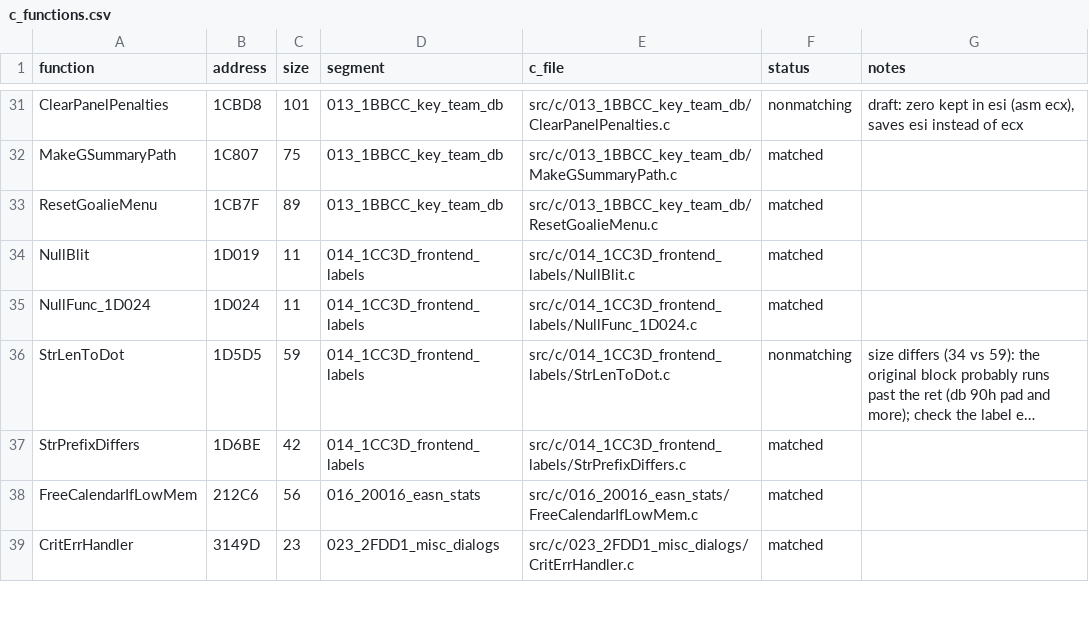
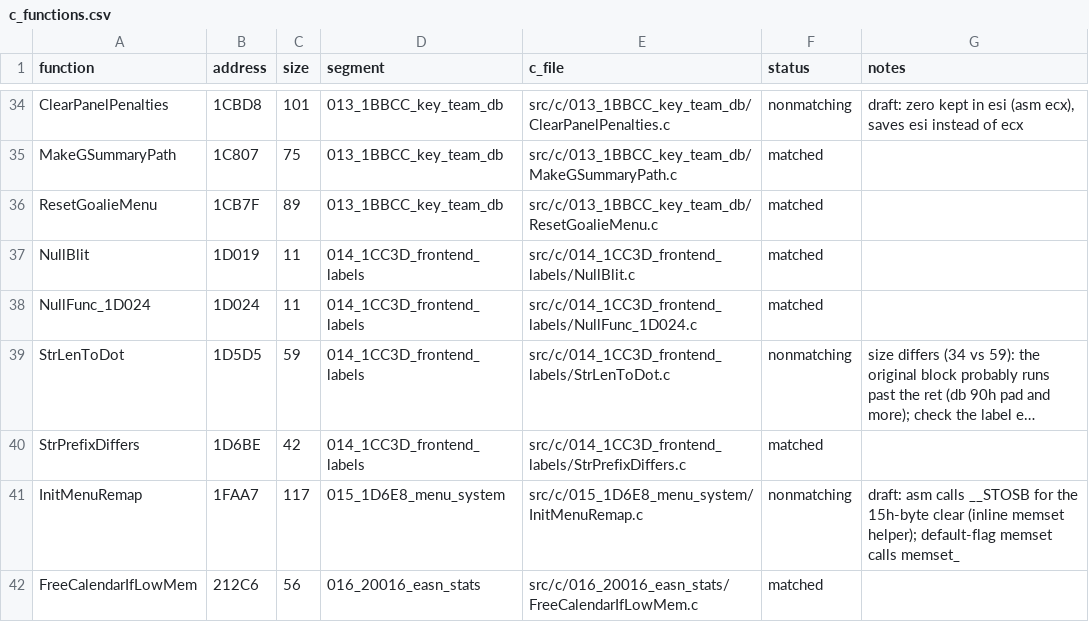
Before and after one commit to abdulahmad/NHL95PC, a CSV file: tools/c_functions.csv, drawn as a sheet; only a part is shown, gaps mark what is left out; the shorter side is filled out with more unchanged rows; long unchanged cells end in …; the diff covers the shown part only; the diff names each change by its address in the sheet, - before the commit and + after, or states it on an @@ line.

Commit message:
C: 13 functions + 7 drafts (204/1082)
Matched: DeskReloadGame, CalNextMonth, CalPrevMonth, PrintClampedText,
PrintCenteredText, EndPenaltyShot, newcheck, a2offsides, DrawSoundCardDlg,
releasepl, DiskSpaceShort, AskLeftRight, and the old draft
CheckAndReleasePlayer (releasepl takes the roster index in edx).
Drafts: getlchoice, FreeUnrequestedSamples, DrawRosterTitle, InitMenuRemap,
AskDatabaseChoice, puckIChk, DrawTradeRow.

```diff
--- a/tools/c_functions.csv
+++ b/tools/c_functions.csv
+row 41: InitMenuRemap | 1FAA7 | 117 | 015_1D6E8_menu_system | src/c/015_1D6E8_menu_system/InitMenuRemap.c | nonmatching | draft: asm calls __STOSB for the 15h-byte clear (inline memset helper); default-flag memset calls memset_
```
Also changed, not shown: 18 added rows and 1 edited cell elsewhere in this file, 33 other files.
